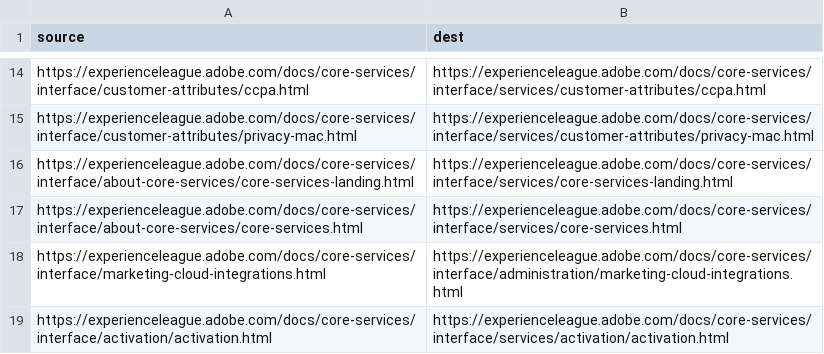
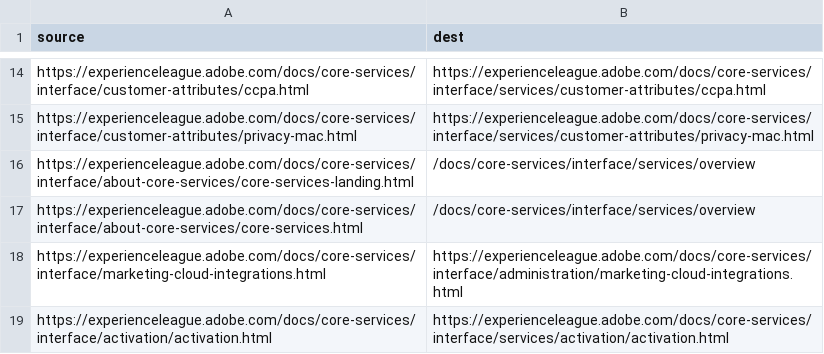
Before and after one commit to AdobeDocs/core-services.de-DE, a CSV file: redirects.csv, drawn as a sheet; only a part is shown, gaps mark what is left out; the diff covers the shown part only.

Commit message:
Sync non localizable files for core commit 0ce7238c1b2a37b562610e24206b5279ded19c47

```diff
--- a/redirects.csv
+++ b/redirects.csv
@@ -15,4 +15,4 @@ https://experienceleague.adobe.com/docs/core-services/interface/customer-attribu
 https://experienceleague.adobe.com/docs/core-services/interface/customer-attributes/privacy-mac.html,https://experienceleague.adobe.com/docs/core-services/interface/services/customer-attributes/privacy-mac.html
-https://experienceleague.adobe.com/docs/core-services/interface/about-core-services/core-services-landing.html,https://experienceleague.adobe.com/docs/core-services/interface/services/core-services-landing.html
-https://experienceleague.adobe.com/docs/core-services/interface/about-core-services/core-services.html,https://experienceleague.adobe.com/docs/core-services/interface/services/core-services.html
+https://experienceleague.adobe.com/docs/core-services/interface/about-core-services/core-services-landing.html,/docs/core-services/interface/services/overview
+https://experienceleague.adobe.com/docs/core-services/interface/about-core-services/core-services.html,/docs/core-services/interface/services/overview
 https://experienceleague.adobe.com/docs/core-services/interface/marketing-cloud-integrations.html,https://experienceleague.adobe.com/docs/core-services/interface/administration/marketing-cloud-integrations.html
```
Also changed, not shown: 34 added rows elsewhere in this file, 30 other files.
